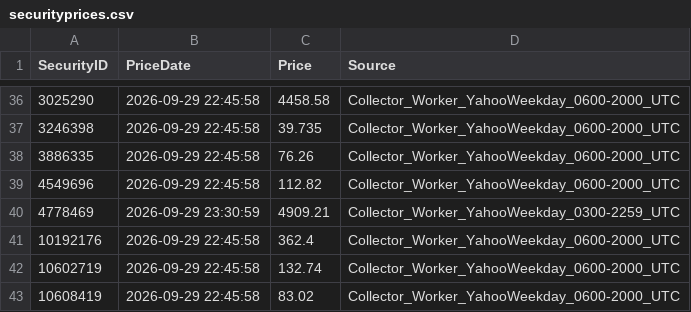
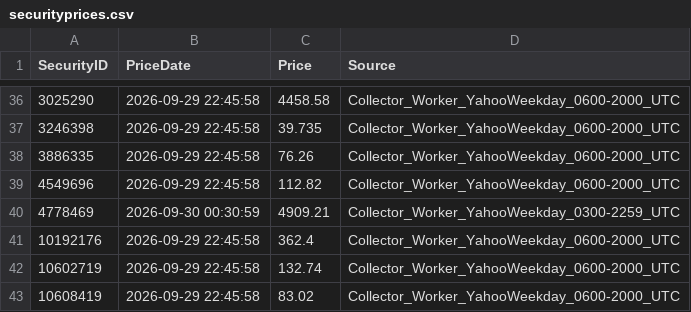
Before and after one commit to Munotstadt/securitydashboard, a CSV file: data/securityprices.csv, drawn as a sheet; only a part is shown, gaps mark what is left out; the diff covers the shown part only.

```diff
--- a/data/securityprices.csv
+++ b/data/securityprices.csv
@@ -39,3 +39,3 @@
 4549696,2026-09-29 22:45:58,112.82,Collector_Worker_YahooWeekday_0600-2000_UTC
-4778469,2026-09-29 23:30:59,4909.21,Collector_Worker_YahooWeekday_0300-2259_UTC
+4778469,2026-09-30 00:30:59,4909.21,Collector_Worker_YahooWeekday_0300-2259_UTC
 10192176,2026-09-29 22:45:58,362.4,Collector_Worker_YahooWeekday_0600-2000_UTC
```
Also changed, not shown: 54 edited cells elsewhere in this file.
